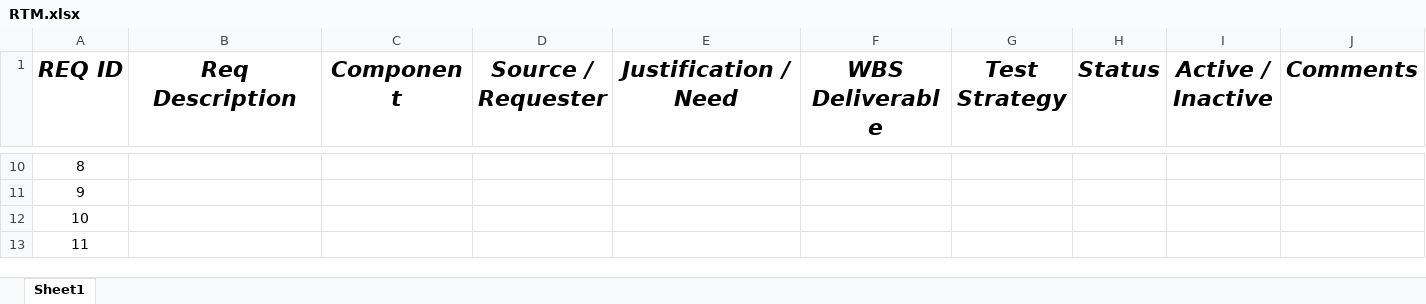
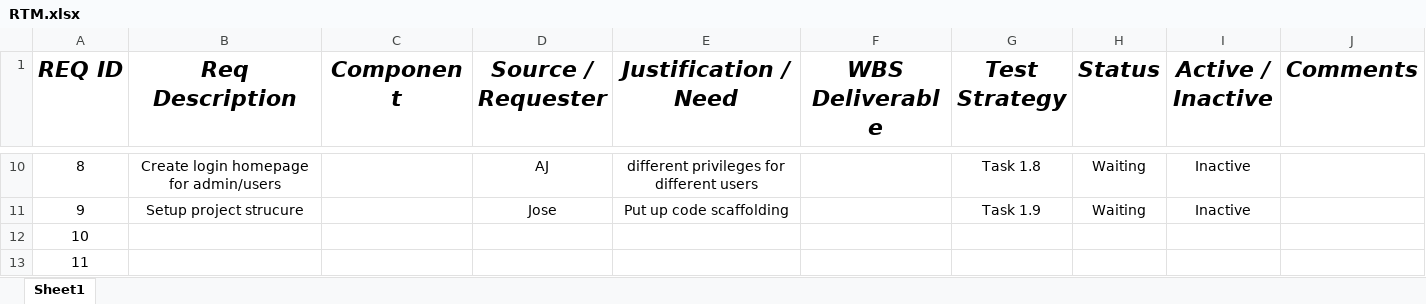
Before and after one commit to jasalazar/team6, an Excel workbook: Documents/RTM.xlsx, sheet Sheet1, drawn as a sheet; only a part is shown, gaps mark what is left out; values as stored, in another font and other column widths than the file's, no borders; the diff covers the shown part only; the diff names each change by its address in the sheet, - before the commit and + after, or states it on an @@ line.

```diff
--- a/Documents/RTM.xlsx (sheet Sheet1)
+++ b/Documents/RTM.xlsx (sheet Sheet1)
-B10 (Req Description): (empty)
+B10 (Req Description): Create login homepage for admin/users
-D10 (Source / Requester): (empty)
+D10 (Source / Requester): AJ
-E10 (Justification / Need): (empty)
+E10 (Justification / Need): different privileges for different users
-G10 (Test Strategy): (empty)
+G10 (Test Strategy): Task 1.8
-H10:H11 (Status): (empty)
+H10:H11 (Status): Waiting
-I10:I11 (Active / Inactive): (empty)
+I10:I11 (Active / Inactive): Inactive
-B11 (Req Description): (empty)
+B11 (Req Description): Setup project strucure
-D11 (Source / Requester): (empty)
+D11 (Source / Requester): Jose
-E11 (Justification / Need): (empty)
+E11 (Justification / Need): Put up code scaffolding
-G11 (Test Strategy): (empty)
+G11 (Test Strategy): Task 1.9
```
Also changed, not shown: 42 edited cells elsewhere in this sheet.
